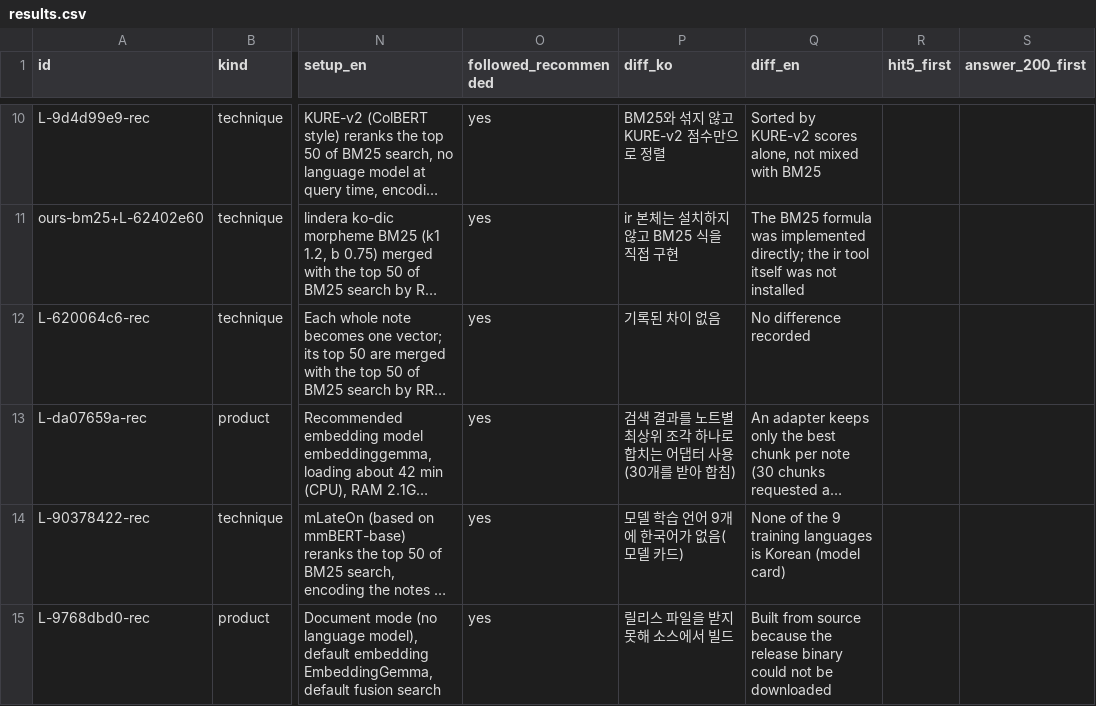
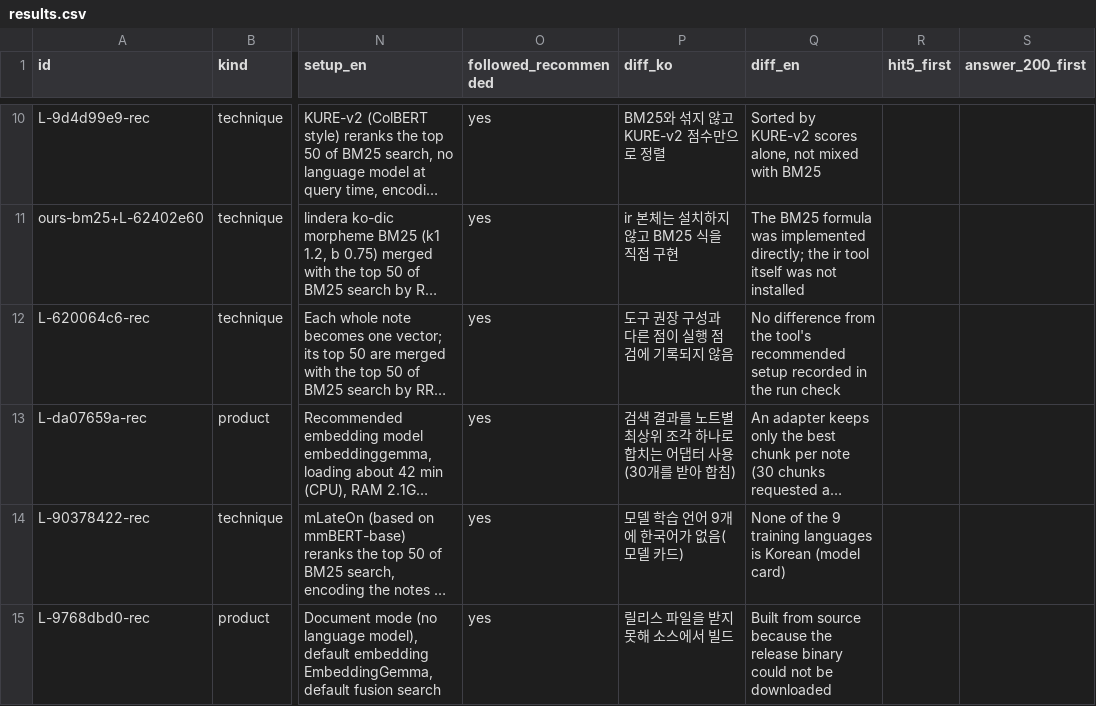
Before and after one commit to imchul-oss/agent-memory-fieldtest, a CSV file: results/results.csv, drawn as a sheet; only a part is shown, gaps mark what is left out; long unchanged cells end in …; the diff names each change by its address in the sheet, - before the commit and + after, or states it on an @@ line.

Commit message:
Fix prior-comparison claim, leftover standard terms, notes cell, Hindsight table place, key footnote

```diff
--- a/results/results.csv
+++ b/results/results.csv
-P12 (diff_ko): 기록된 차이 없음
+P12 (diff_ko): 도구 권장 구성과 다른 점이 실행 점검에 기록되지 않음
-Q12 (diff_en): No difference recorded
+Q12 (diff_en): No difference from the tool's recommended setup recorded in the run check
```
Also changed, not shown: 4 other files.
